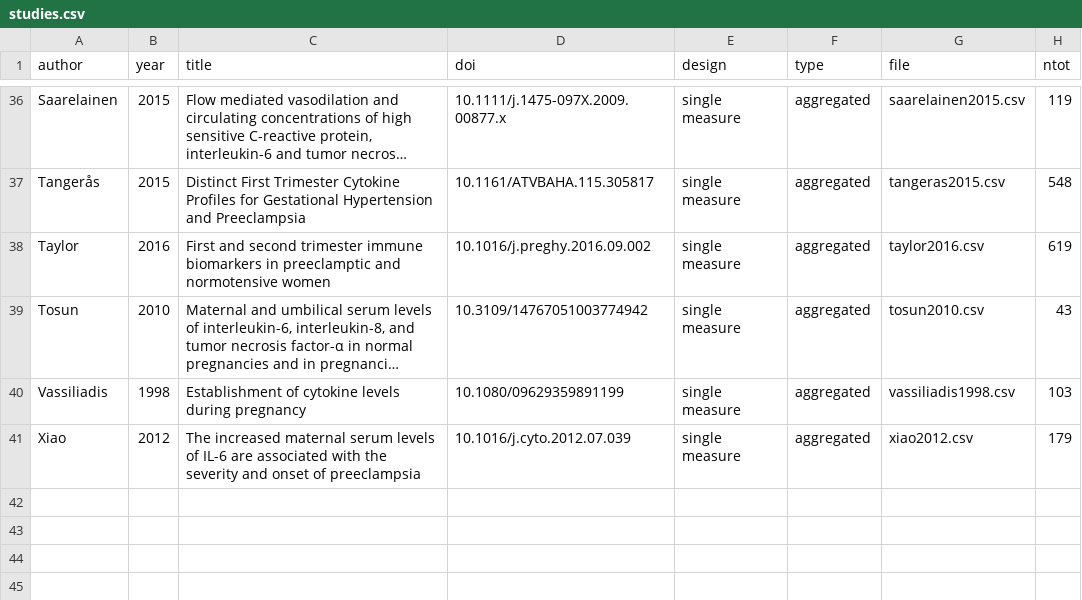
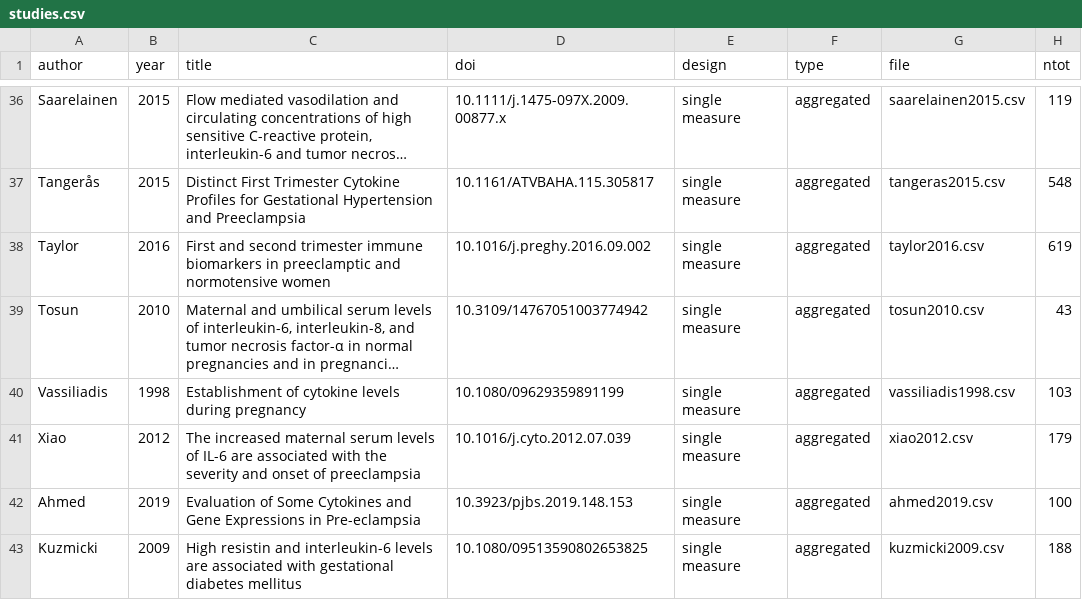
Before and after one commit to andjar/CyPreg, a CSV file: data/studies.csv, drawn as a sheet; only a part is shown, gaps mark what is left out; long unchanged cells end in ….

Commit message:
Added studies

```diff
--- a/data/studies.csv
+++ b/data/studies.csv
@@ -41 +41,3 @@ Vassiliadis;1998;Establishment of cytokine levels during pregnancy;10.1080/09629
 Xiao;2012;The increased maternal serum levels of IL-6 are associated with the severity and onset of preeclampsia;10.1016/j.cyto.2012.07.039;single measure;aggregated;xiao2012.csv;179
+Ahmed;2019;Evaluation of Some Cytokines and Gene Expressions in Pre-eclampsia;10.3923/pjbs.2019.148.153;single measure;aggregated;ahmed2019.csv;100
+Kuzmicki;2009;High resistin and interleukin-6 levels are associated with gestational diabetes mellitus;10.1080/09513590802653825;single measure;aggregated;kuzmicki2009.csv;188
```
Also changed, not shown: data/cytokines.csv, data/variables.csv, 8 other files.
